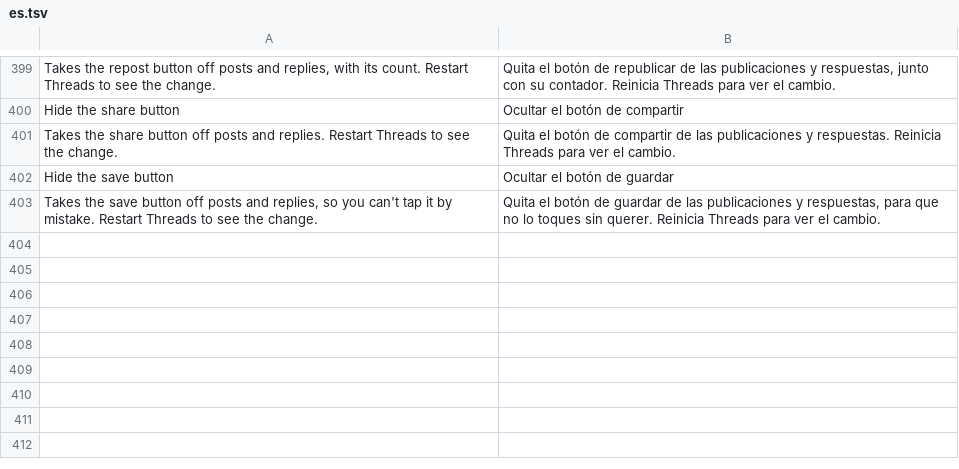
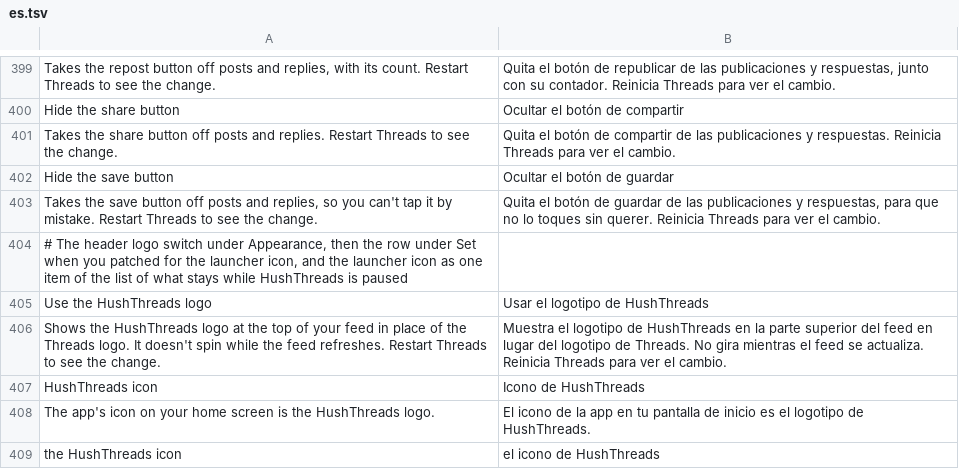
Before and after one commit to SysAdminDoc/HushThreads, a TSV file: extensions/shared/library/src/main/l10n/es.tsv, drawn as a sheet; only a part is shown, gaps mark what is left out.

```diff
--- a/extensions/shared/library/src/main/l10n/es.tsv
+++ b/extensions/shared/library/src/main/l10n/es.tsv
@@ -403 +403,7 @@ Hide the save button	Ocultar el botón de guardar
 Takes the save button off posts and replies, so you can't tap it by mistake. Restart Threads to see the change.	Quita el botón de guardar de las publicaciones y respuestas, para que no lo toques sin querer. Reinicia Threads para ver el cambio.
+# The header logo switch under Appearance, then the row under Set when you patched for the launcher icon, and the launcher icon as one item of the list of what stays while HushThreads is paused
+Use the HushThreads logo	Usar el logotipo de HushThreads
+Shows the HushThreads logo at the top of your feed in place of the Threads logo. It doesn't spin while the feed refreshes. Restart Threads to see the change.	Muestra el logotipo de HushThreads en la parte superior del feed en lugar del logotipo de Threads. No gira mientras el feed se actualiza. Reinicia Threads para ver el cambio.
+HushThreads icon	Icono de HushThreads
+The app's icon on your home screen is the HushThreads logo.	El icono de la app en tu pantalla de inicio es el logotipo de HushThreads.
+the HushThreads icon	el icono de HushThreads
```
Also changed, not shown: extensions/shared/library/src/main/l10n/de.tsv, extensions/shared/library/src/main/l10n/it.tsv, 32 other files.
